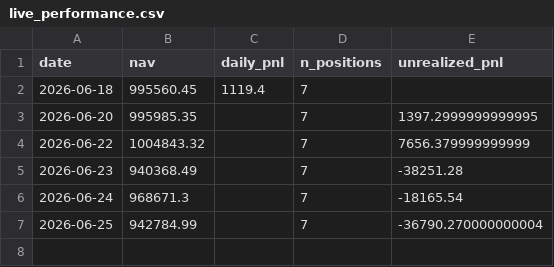
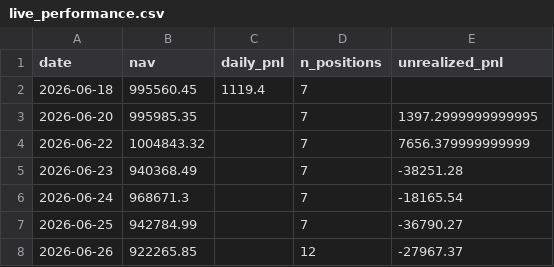
Before and after one commit to isaacnicas/quant-portfolio, a CSV file: data/live_performance.csv, drawn as a sheet.

Commit message:
daily update 2026-06-26

```diff
--- a/data/live_performance.csv
+++ b/data/live_performance.csv
@@ -6,2 +6,3 @@ date,nav,daily_pnl,n_positions,unrealized_pnl
 2026-06-24,968671.3,,7,-18165.54
-2026-06-25,942784.99,,7,-36790.270000000004
+2026-06-25,942784.99,,7,-36790.27
+2026-06-26,922265.85,,12,-27967.37
```
Also changed, not shown: 2 other files.
